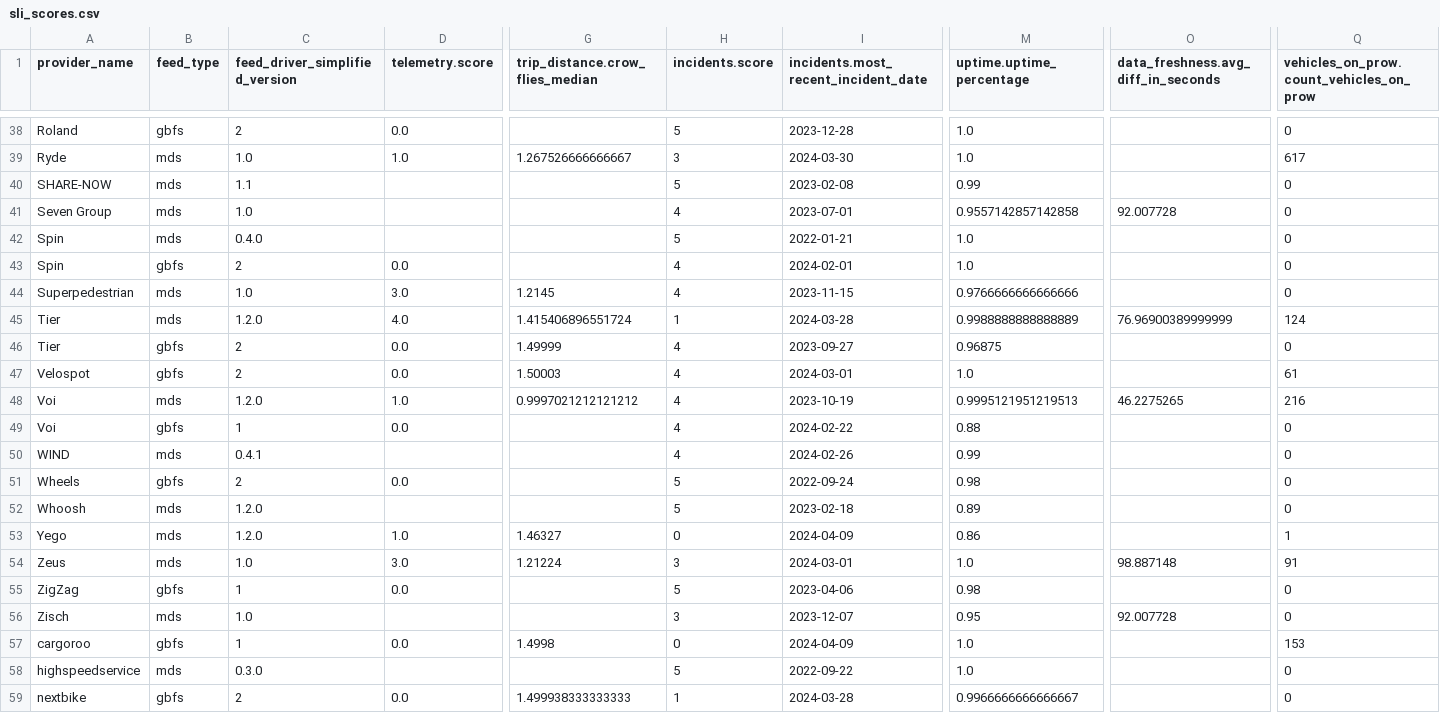
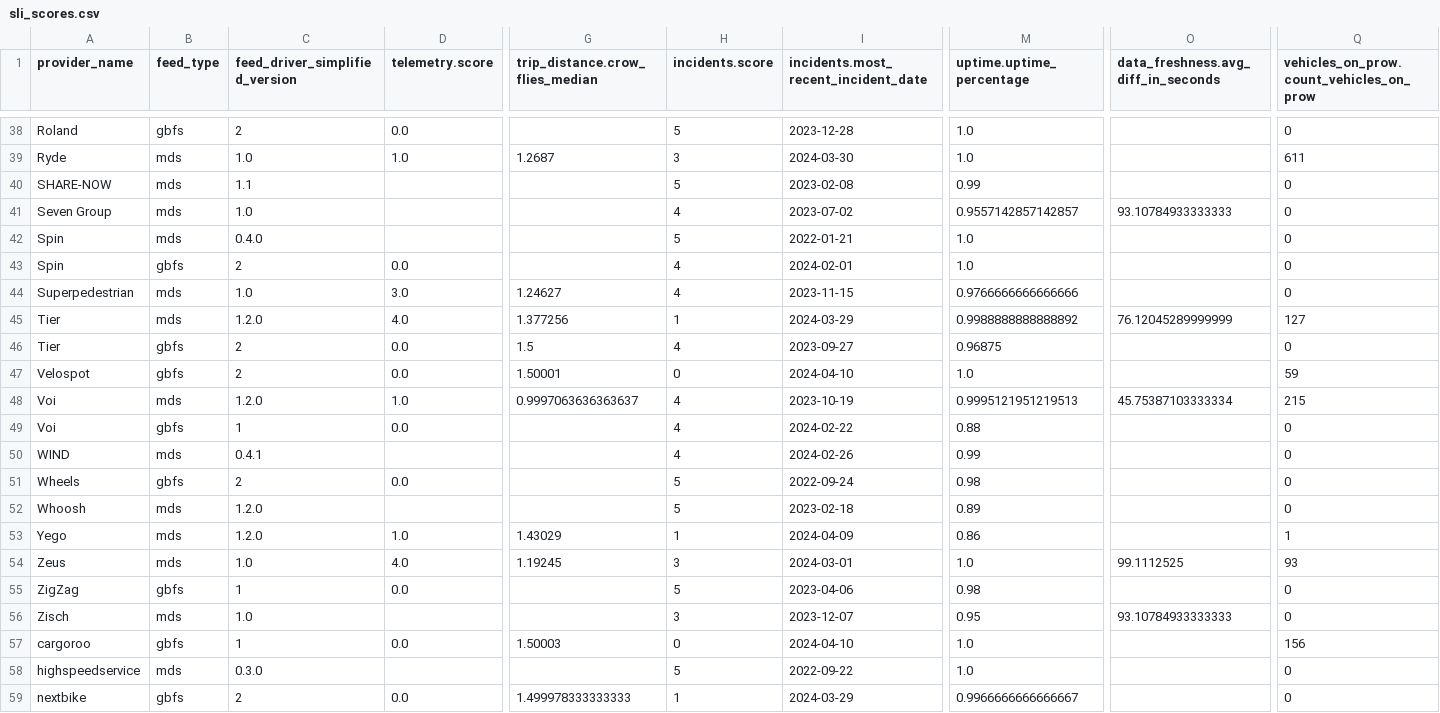
Before and after one commit to vianova-io/sli_feeds, a CSV file: sli_scores.csv, drawn as a sheet; only a part is shown, gaps mark what is left out; the diff covers the shown part only; the diff names each change by its address in the sheet, - before the commit and + after, or states it on an @@ line.

```diff
--- a/sli_scores.csv
+++ b/sli_scores.csv
-G39 (trip_distance.crow_flies_median): 1.267526666666667
+G39 (trip_distance.crow_flies_median): 1.2687
-Q39: 617
+Q39: 611
-I41: 2023-07-01
+I41: 2023-07-02
-M41 (uptime.uptime_percentage): 0.9557142857142858
+M41 (uptime.uptime_percentage): 0.9557142857142857
-O41: 92.007728
+O41: 93.10784933333333
-G44 (trip_distance.crow_flies_median): 1.2145
+G44 (trip_distance.crow_flies_median): 1.24627
-G45 (trip_distance.crow_flies_median): 1.415406896551724
+G45 (trip_distance.crow_flies_median): 1.377256
-I45: 2024-03-28
+I45: 2024-03-29
-M45 (uptime.uptime_percentage): 0.9988888888888889
+M45 (uptime.uptime_percentage): 0.9988888888888892
-O45: 76.96900389999999
+O45: 76.12045289999999
-Q45: 124
+Q45: 127
-G46 (trip_distance.crow_flies_median): 1.49999
+G46 (trip_distance.crow_flies_median): 1.5
-G47 (trip_distance.crow_flies_median): 1.50003
+G47 (trip_distance.crow_flies_median): 1.50001
-H47 (incidents.score): 4
+H47 (incidents.score): 0
-I47: 2024-03-01
+I47: 2024-04-10
-Q47: 61
+Q47: 59
-G48 (trip_distance.crow_flies_median): 0.9997021212121212
+G48 (trip_distance.crow_flies_median): 0.9997063636363637
-O48: 46.2275265
+O48: 45.75387103333334
-Q48: 216
+Q48: 215
-G53 (trip_distance.crow_flies_median): 1.46327
+G53 (trip_distance.crow_flies_median): 1.43029
-H53 (incidents.score): 0
+H53 (incidents.score): 1
-D54 (telemetry.score): 3.0
+D54 (telemetry.score): 4.0
-G54 (trip_distance.crow_flies_median): 1.21224
+G54 (trip_distance.crow_flies_median): 1.19245
-O54: 98.887148
+O54: 99.1112525
-Q54: 91
+Q54: 93
-O56: 92.007728
+O56: 93.10784933333333
-G57 (trip_distance.crow_flies_median): 1.4998
+G57 (trip_distance.crow_flies_median): 1.50003
-I57: 2024-04-09
+I57: 2024-04-10
-Q57: 153
+Q57: 156
-G59 (trip_distance.crow_flies_median): 1.499938333333333
+G59 (trip_distance.crow_flies_median): 1.499978333333333
-I59: 2024-03-28
+I59: 2024-03-29
```
Also changed, not shown: 1 added row, 1 removed row and 63 edited cells elsewhere in this file, 1 other file.
